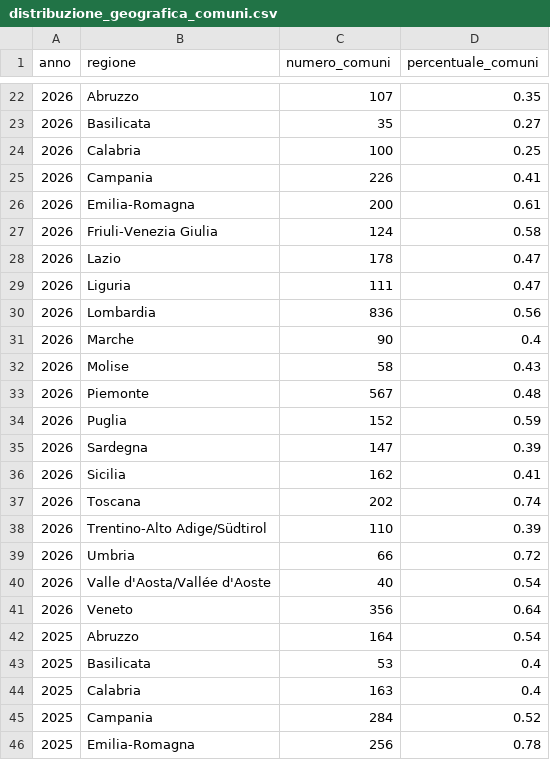
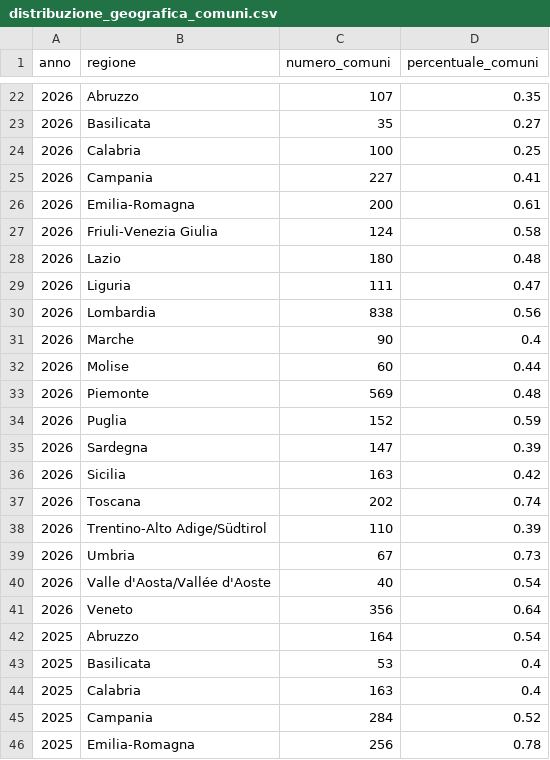
Before and after one commit to pagopa/pdnd-dl-open-data, a CSV file: send/data/distribuzione_geografica_comuni.csv, drawn as a sheet; only a part is shown, gaps mark what is left out; the diff names each change by its address in the sheet, - before the commit and + after, or states it on an @@ line.

Commit message:
send/data/distribuzione_geografica_comuni.csv updated

```diff
--- a/send/data/distribuzione_geografica_comuni.csv
+++ b/send/data/distribuzione_geografica_comuni.csv
-C25 (numero_comuni): 226
+C25 (numero_comuni): 227
-C28 (numero_comuni): 178
+C28 (numero_comuni): 180
-D28 (percentuale_comuni): 0.47
+D28 (percentuale_comuni): 0.48
-C30 (numero_comuni): 836
+C30 (numero_comuni): 838
-C32 (numero_comuni): 58
+C32 (numero_comuni): 60
-D32 (percentuale_comuni): 0.43
+D32 (percentuale_comuni): 0.44
-C33 (numero_comuni): 567
+C33 (numero_comuni): 569
-C36 (numero_comuni): 162
+C36 (numero_comuni): 163
-D36 (percentuale_comuni): 0.41
+D36 (percentuale_comuni): 0.42
-C39 (numero_comuni): 66
+C39 (numero_comuni): 67
-D39 (percentuale_comuni): 0.72
+D39 (percentuale_comuni): 0.73
```
